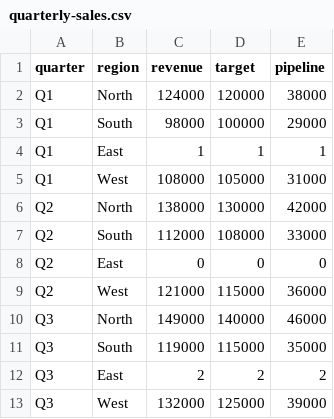
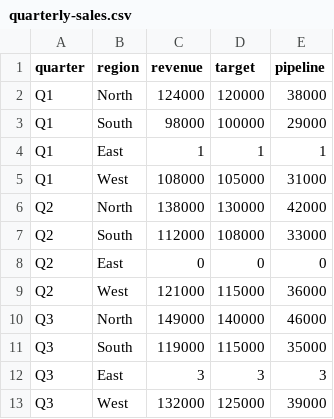
Before and after one commit to bhakuparkharsohtun/html-samples, a CSV file: quarterly-sales.csv, drawn as a sheet; removed rows and columns are numbered as before the commit, all else as after; the diff names each change by its address in the sheet, - before the commit and + after, or states it on an @@ line.

Commit message:
Update quarterly-sales.csv

```diff
--- a/quarterly-sales.csv
+++ b/quarterly-sales.csv
-row 12: Q3 | East | 2 | 2 | 2
+row 12: Q3 | East | 3 | 3 | 3
```
